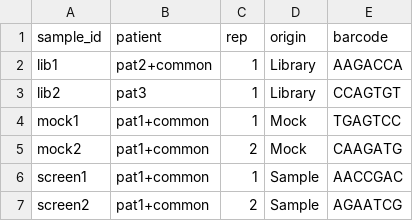
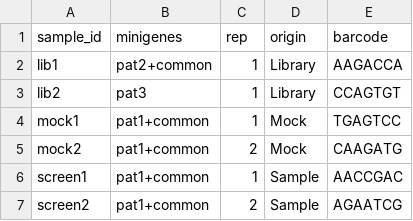
Before and after one commit to mschubert/pepitope, a TSV file: inst/my_samples.tsv, drawn as a sheet.

Commit message:
merge 'patient' and 'bc_type' into 'minigenes'

```diff
--- a/inst/my_samples.tsv
+++ b/inst/my_samples.tsv
@@ -1,2 +1,2 @@
-sample_id	patient	rep	origin	barcode
+sample_id	minigenes	rep	origin	barcode
 lib1	pat2+common	1	Library	AAGACCA
```
Also changed, not shown: 22 other files.
